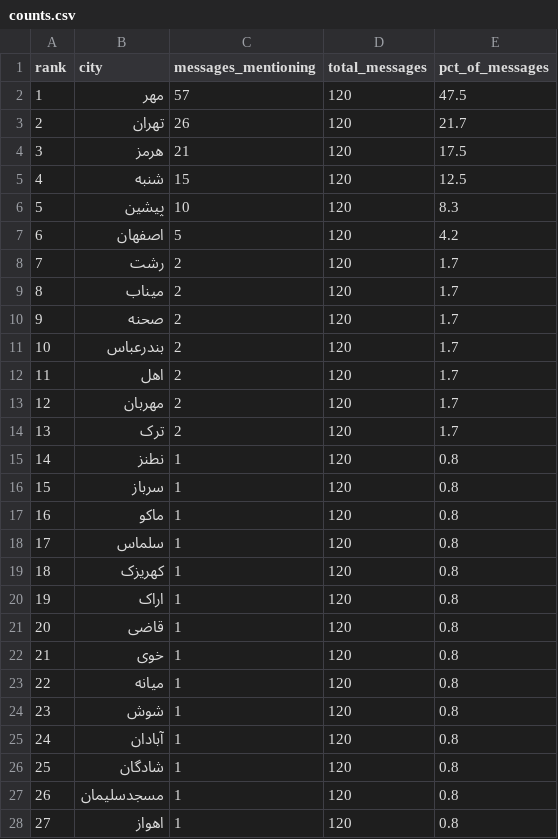
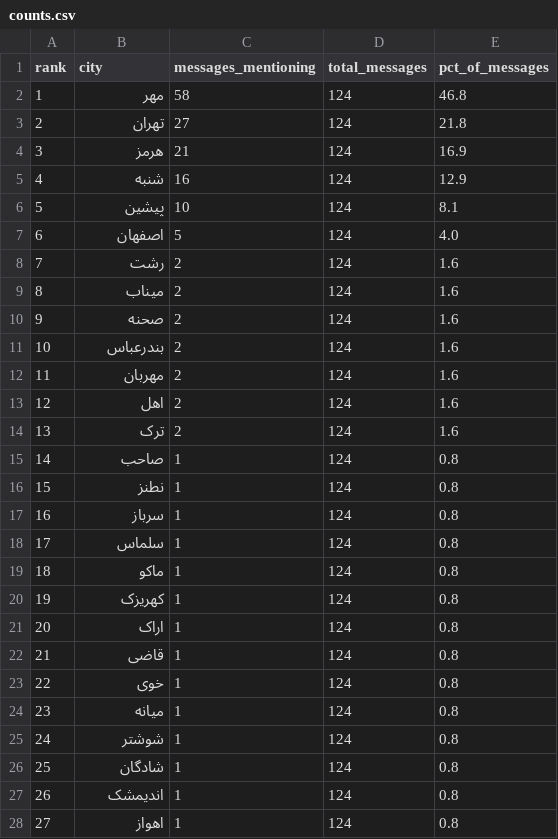
Before and after one commit to Baggiest/ZADAN, a CSV file: counts.csv, drawn as a sheet; only a part is shown; removed rows and columns are numbered as before the commit, all else as after; the diff covers the shown part only; the diff names each change by its address in the sheet, - before the commit and + after, or states it on an @@ line.

```diff
--- a/counts.csv
+++ b/counts.csv
-C2 (messages_mentioning): 57
+C2 (messages_mentioning): 58
-D2:D11 (total_messages): 120
+D2:D11 (total_messages): 124
-E2 (pct_of_messages): 47.5
+E2 (pct_of_messages): 46.8
-C3 (messages_mentioning): 26
+C3 (messages_mentioning): 27
-E3 (pct_of_messages): 21.7
+E3 (pct_of_messages): 21.8
-E4 (pct_of_messages): 17.5
+E4 (pct_of_messages): 16.9
-C5 (messages_mentioning): 15
+C5 (messages_mentioning): 16
-E5 (pct_of_messages): 12.5
+E5 (pct_of_messages): 12.9
-E6 (pct_of_messages): 8.3
+E6 (pct_of_messages): 8.1
-E7 (pct_of_messages): 4.2
+E7 (pct_of_messages): 4.0
-E8:E11 (pct_of_messages): 1.7
+E8:E11 (pct_of_messages): 1.6
-row 12: 11 | اهل | 2 | 120 | 1.7
@@ column A (rank) renumbered from row 12 down @@
-D12 (total_messages): 120
+D12 (total_messages): 124
-E12 (pct_of_messages): 1.7
+E12 (pct_of_messages): 1.6
+row 13: 12 | اهل | 2 | 124 | 1.6
-D14 (total_messages): 120
+D14 (total_messages): 124
-E14 (pct_of_messages): 1.7
+E14 (pct_of_messages): 1.6
+row 15: 14 | صاحب | 1 | 124 | 0.8
-D16:D17 (total_messages): 120
+D16:D17 (total_messages): 124
-row 17: 16 | ماکو | 1 | 120 | 0.8
-D18 (total_messages): 120
+D18 (total_messages): 124
+row 19: 18 | ماکو | 1 | 124 | 0.8
-D20:D25 (total_messages): 120
+D20:D25 (total_messages): 124
-B25 (city): شوش
+B25 (city): شوشتر
-row 25: 24 | آبادان | 1 | 120 | 0.8
-D26:D28 (total_messages): 120
+D26:D28 (total_messages): 124
-B27 (city): مسجدسلیمان
+B27 (city): اندیمشک
```
Also changed, not shown: 4 added rows, 3 removed rows and 32 edited cells elsewhere in this file, public/sample/counts-24h.csv, public/sample/counts-48h.csv, 2 other files.
